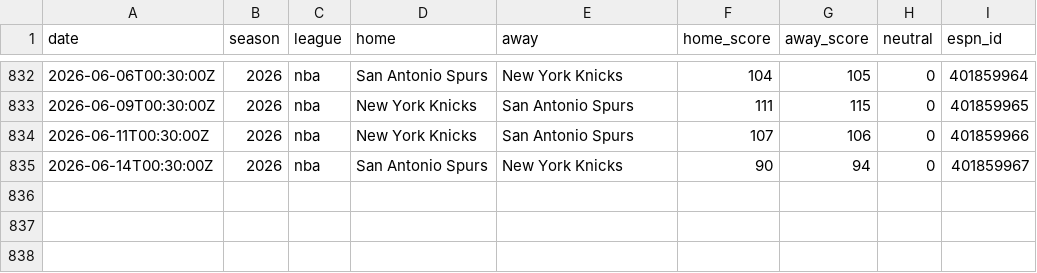
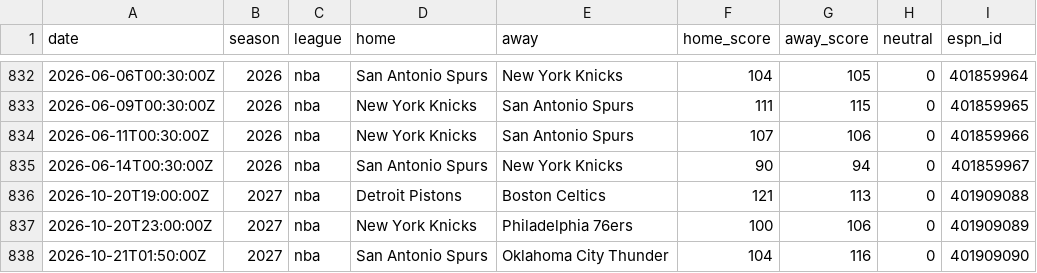
Before and after one commit to AdrianShah/C-Sports-Predictor, a CSV file: history/nba/2026.csv, drawn as a sheet; only a part is shown, gaps mark what is left out.

```diff
--- a/history/nba/2026.csv
+++ b/history/nba/2026.csv
@@ -835 +835,4 @@ date,season,league,home,away,home_score,away_score,neutral,espn_id
 2026-06-14T00:30:00Z,2026,nba,San Antonio Spurs,New York Knicks,90,94,0,401859967
+2026-10-20T19:00:00Z,2027,nba,Detroit Pistons,Boston Celtics,121,113,0,401909088
+2026-10-20T23:00:00Z,2027,nba,New York Knicks,Philadelphia 76ers,100,106,0,401909089
+2026-10-21T01:50:00Z,2027,nba,San Antonio Spurs,Oklahoma City Thunder,104,116,0,401909090
```
Also changed, not shown: history/nhl/2026.csv, 1 other file.
